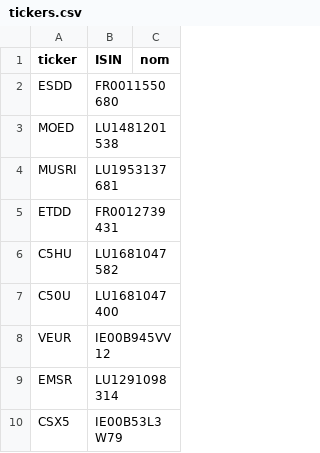
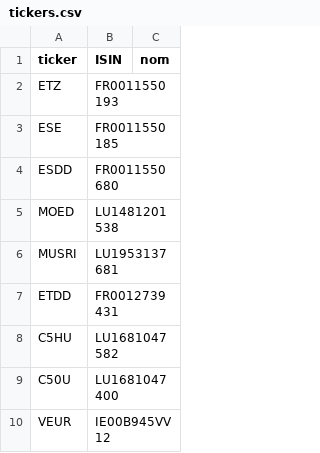
Before and after one commit to qlefevre/ippea, a CSV file: data/tickers.csv, drawn as a sheet; only a part is shown; the shorter side is filled out with more unchanged rows.

```diff
--- a/data/tickers.csv
+++ b/data/tickers.csv
@@ -1,2 +1,4 @@
 ticker;ISIN;nom
+ETZ;FR0011550193;
+ESE;FR0011550185;
 ESDD;FR0011550680;
```
Also changed, not shown: data/etf.csv, 5 other files.
